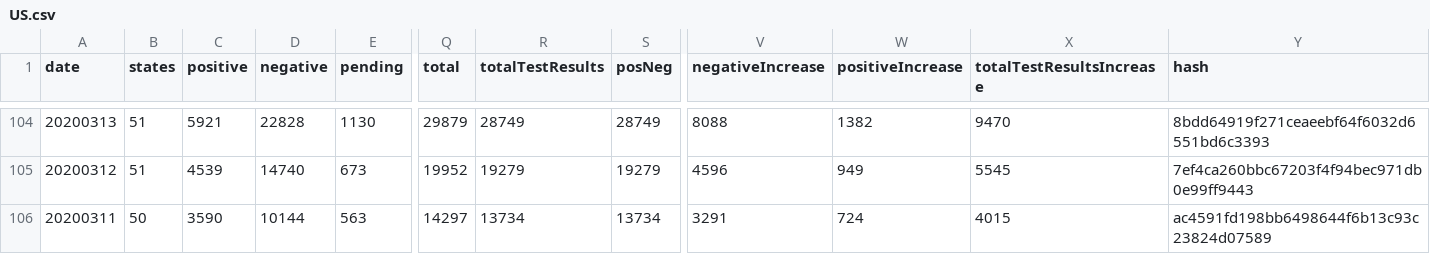
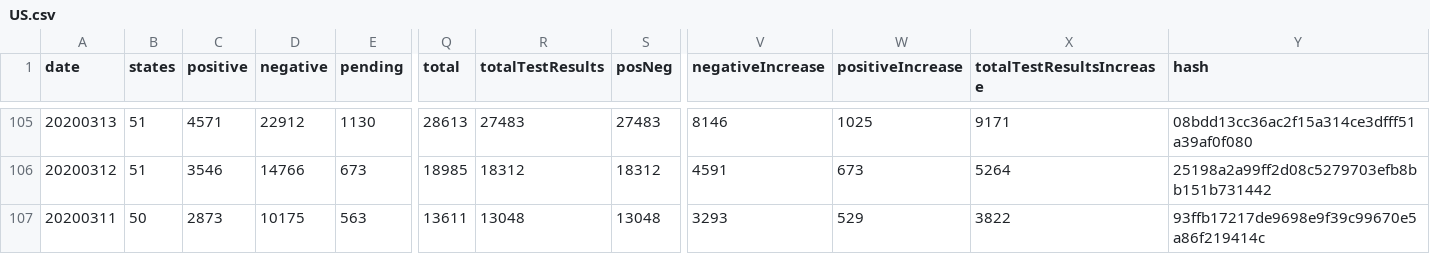
Before and after one commit to hhefzi/covid_visualization, a CSV file: data/US.csv, drawn as a sheet; only a part is shown, gaps mark what is left out; addresses are those after the commit; the diff covers the shown part only; the diff names each change by its address in the sheet, - before the commit and + after, or states it on an @@ line.

```diff
--- a/data/US.csv
+++ b/data/US.csv
-C105 (positive): 5921
+C105 (positive): 4571
-D105 (negative): 22828
+D105 (negative): 22912
-Q105 (total): 29879
+Q105 (total): 28613
-R105 (totalTestResults): 28749
+R105 (totalTestResults): 27483
-S105 (posNeg): 28749
+S105 (posNeg): 27483
-V105 (negativeIncrease): 8088
+V105 (negativeIncrease): 8146
-W105 (positiveIncrease): 1382
+W105 (positiveIncrease): 1025
-X105 (totalTestResultsIncrease): 9470
+X105 (totalTestResultsIncrease): 9171
-Y105 (hash): 8bdd64919f271ceaeebf64f6032d6551bd6c3393
+Y105 (hash): 08bdd13cc36ac2f15a314ce3dfff51a39af0f080
-C106 (positive): 4539
+C106 (positive): 3546
-D106 (negative): 14740
+D106 (negative): 14766
-Q106 (total): 19952
+Q106 (total): 18985
-R106 (totalTestResults): 19279
+R106 (totalTestResults): 18312
-S106 (posNeg): 19279
+S106 (posNeg): 18312
-V106 (negativeIncrease): 4596
+V106 (negativeIncrease): 4591
-W106 (positiveIncrease): 949
+W106 (positiveIncrease): 673
-X106 (totalTestResultsIncrease): 5545
+X106 (totalTestResultsIncrease): 5264
-Y106 (hash): 7ef4ca260bbc67203f4f94bec971db0e99ff9443
+Y106 (hash): 25198a2a99ff2d08c5279703efb8bb151b731442
-C107 (positive): 3590
+C107 (positive): 2873
-D107 (negative): 10144
+D107 (negative): 10175
-Q107 (total): 14297
+Q107 (total): 13611
-R107 (totalTestResults): 13734
+R107 (totalTestResults): 13048
-S107 (posNeg): 13734
+S107 (posNeg): 13048
-V107 (negativeIncrease): 3291
+V107 (negativeIncrease): 3293
-W107 (positiveIncrease): 724
+W107 (positiveIncrease): 529
-X107 (totalTestResultsIncrease): 4015
+X107 (totalTestResultsIncrease): 3822
-Y107 (hash): ac4591fd198bb6498644f6b13c93c23824d07589
+Y107 (hash): 93ffb17217de9698e9f39c99670e5a86f219414c
```
Also changed, not shown: 1 added row and 91 edited cells elsewhere in this file, 53 other files.
